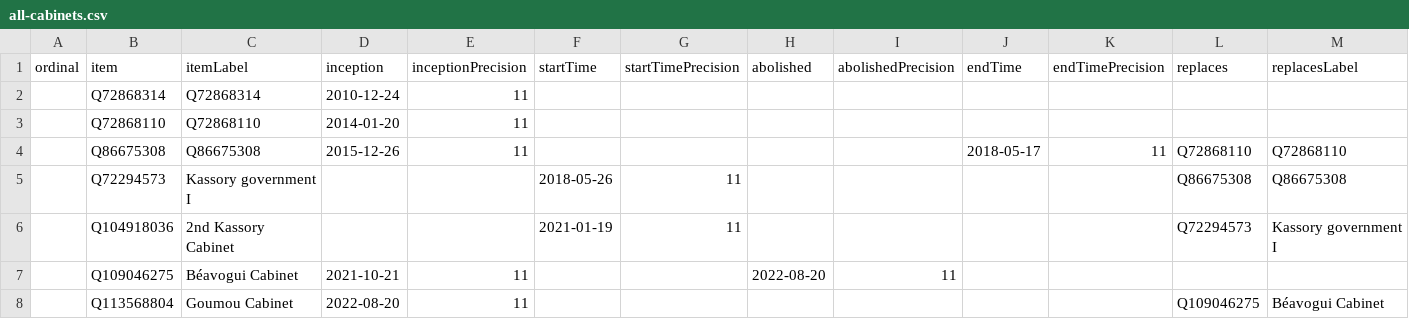
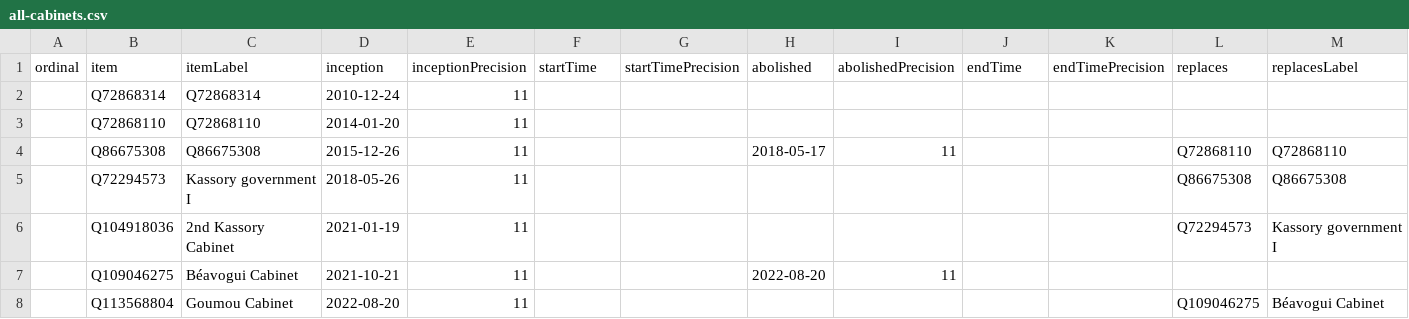
Before and after one commit to every-politician-scrapers/guinea, a CSV file: wikidata/results/all-cabinets.csv, drawn as a sheet; only a part is shown; the diff names each change by its address in the sheet, - before the commit and + after, or states it on an @@ line.

Commit message:
Run SPARQL queries

```diff
--- a/wikidata/results/all-cabinets.csv
+++ b/wikidata/results/all-cabinets.csv
-H4 (abolished): (empty)
+H4 (abolished): 2018-05-17
-I4 (abolishedPrecision): (empty)
+I4 (abolishedPrecision): 11
-J4 (endTime): 2018-05-17
+J4 (endTime): (empty)
-K4 (endTimePrecision): 11
+K4 (endTimePrecision): (empty)
-D5 (inception): (empty)
+D5 (inception): 2018-05-26
-E5:E6 (inceptionPrecision): (empty)
+E5:E6 (inceptionPrecision): 11
-F5 (startTime): 2018-05-26
+F5 (startTime): (empty)
-G5:G6 (startTimePrecision): 11
+G5:G6 (startTimePrecision): (empty)
-D6 (inception): (empty)
+D6 (inception): 2021-01-19
-F6 (startTime): 2021-01-19
+F6 (startTime): (empty)
```
